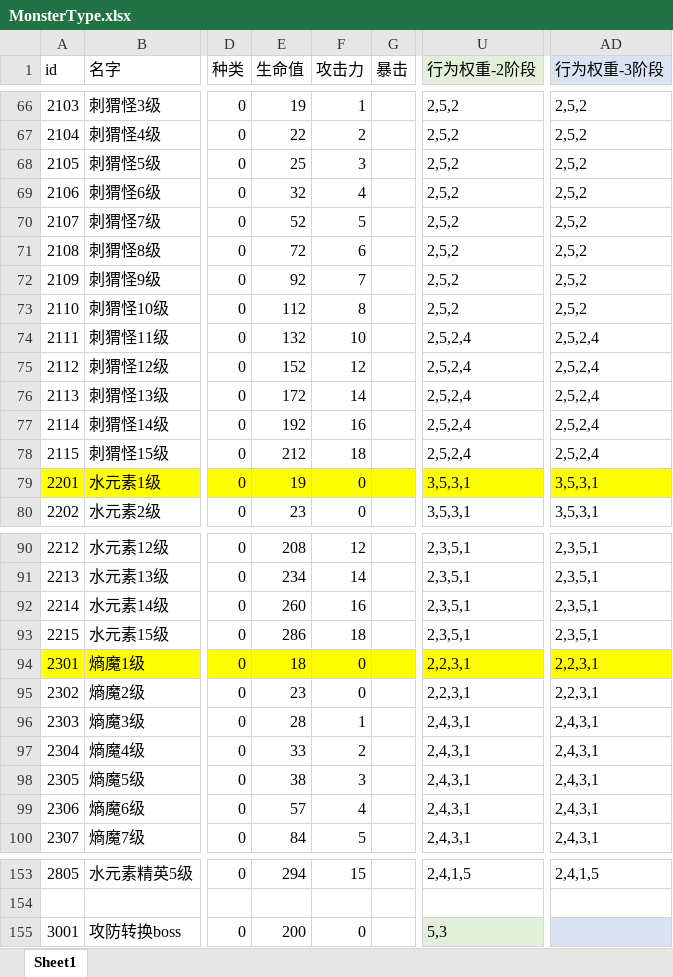
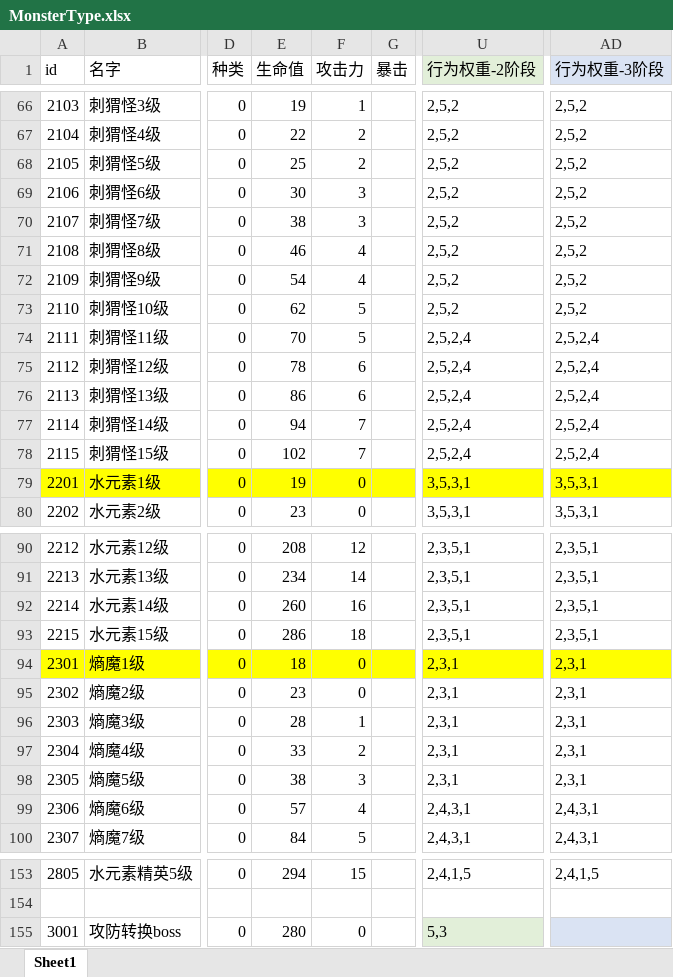
Before and after one commit to heizmoon/MagicPlay, an Excel workbook: Client/Assets/Data/MonsterType.xlsx, sheet Sheet1, drawn as a sheet; only a part is shown, gaps mark what is left out; values as stored, in another font and other column widths than the file's, no borders; the diff names each change by its address in the sheet, - before the commit and + after, or states it on an @@ line.

```diff
--- a/Client/Assets/Data/MonsterType.xlsx (sheet Sheet1)
+++ b/Client/Assets/Data/MonsterType.xlsx (sheet Sheet1)
-F68 (攻击力): 3
+F68 (攻击力): 2
-E69 (生命值): 32
+E69 (生命值): 30
-F69 (攻击力): 4
+F69 (攻击力): 3
-E70 (生命值): 52
+E70 (生命值): 38
-F70 (攻击力): 5
+F70 (攻击力): 3
-E71 (生命值): 72
+E71 (生命值): 46
-F71 (攻击力): 6
+F71 (攻击力): 4
-E72 (生命值): 92
+E72 (生命值): 54
-F72 (攻击力): 7
+F72 (攻击力): 4
-E73 (生命值): 112
+E73 (生命值): 62
-F73 (攻击力): 8
+F73 (攻击力): 5
-E74 (生命值): 132
+E74 (生命值): 70
-F74 (攻击力): 10
+F74 (攻击力): 5
-E75 (生命值): 152
+E75 (生命值): 78
-F75 (攻击力): 12
+F75 (攻击力): 6
-E76 (生命值): 172
+E76 (生命值): 86
-F76 (攻击力): 14
+F76 (攻击力): 6
-E77 (生命值): 192
+E77 (生命值): 94
-F77 (攻击力): 16
+F77 (攻击力): 7
-E78 (生命值): 212
+E78 (生命值): 102
-F78 (攻击力): 18
+F78 (攻击力): 7
-U94:U95 (行为权重-2阶段): 2,2,3,1
+U94:U95 (行为权重-2阶段): 2,3,1
-AD94:AD95 (行为权重-3阶段): 2,2,3,1
+AD94:AD95 (行为权重-3阶段): 2,3,1
-U96:U98 (行为权重-2阶段): 2,4,3,1
+U96:U98 (行为权重-2阶段): 2,3,1
-AD96:AD98 (行为权重-3阶段): 2,4,3,1
+AD96:AD98 (行为权重-3阶段): 2,3,1
-E155 (生命值): 200
+E155 (生命值): 280
```
Also changed, not shown: Client/Assets/Data/Buff.xlsx, Client/Assets/Data/Skill.xlsx, 5 other files.
